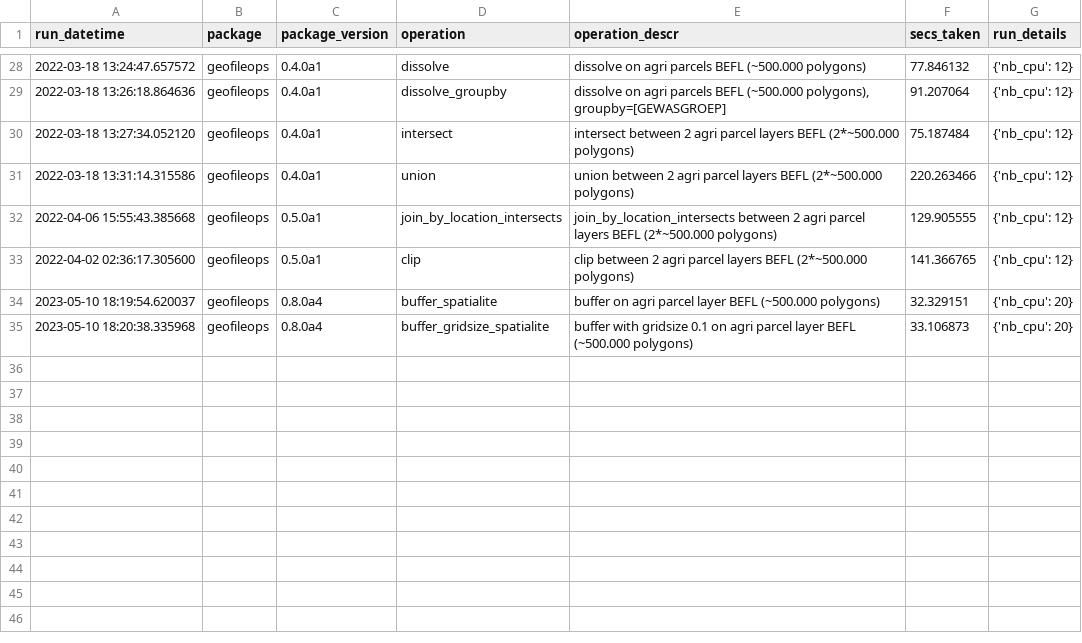
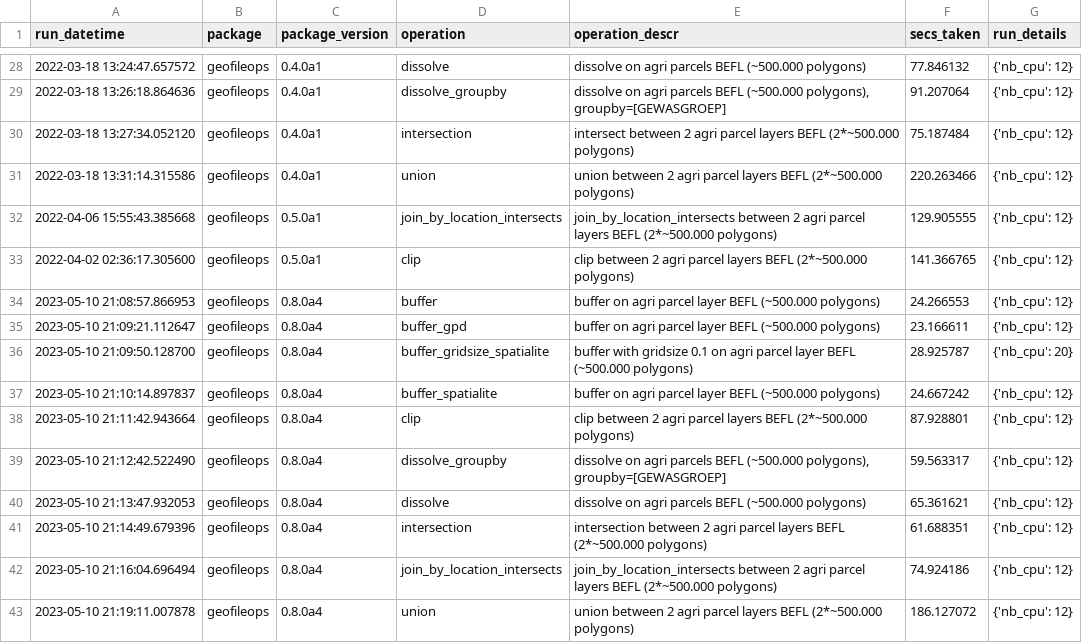
Before and after one commit to geofileops/geofileops, a CSV file: benchmark/results/benchmark_results.csv, drawn as a sheet; only a part is shown, gaps mark what is left out; the diff covers the shown part only.

Commit message:
Update benchmark

```diff
--- a/benchmark/results/benchmark_results.csv
+++ b/benchmark/results/benchmark_results.csv
@@ -29,3 +29,3 @@ run_datetime,package,package_version,operation,operation_descr,secs_taken,run_de
 2022-03-18 13:26:18.864636,geofileops,0.4.0a1,dissolve_groupby,"dissolve on agri parcels BEFL (~500.000 polygons), groupby=[GEWASGROEP]",91.207064,{'nb_cpu': 12}
-2022-03-18 13:27:34.052120,geofileops,0.4.0a1,intersect,intersect between 2 agri parcel layers BEFL (2*~500.000 polygons),75.187484,{'nb_cpu': 12}
+2022-03-18 13:27:34.052120,geofileops,0.4.0a1,intersection,intersect between 2 agri parcel layers BEFL (2*~500.000 polygons),75.187484,{'nb_cpu': 12}
 2022-03-18 13:31:14.315586,geofileops,0.4.0a1,union,union between 2 agri parcel layers BEFL (2*~500.000 polygons),220.263466,{'nb_cpu': 12}
@@ -33,3 +33,11 @@ run_datetime,package,package_version,operation,operation_descr,secs_taken,run_de
 2022-04-02 02:36:17.305600,geofileops,0.5.0a1,clip,clip between 2 agri parcel layers BEFL (2*~500.000 polygons),141.366765,{'nb_cpu': 12}
-2023-05-10 18:19:54.620037,geofileops,0.8.0a4,buffer_spatialite,buffer on agri parcel layer BEFL (~500.000 polygons),32.329151,{'nb_cpu': 20}
-2023-05-10 18:20:38.335968,geofileops,0.8.0a4,buffer_gridsize_spatialite,buffer with gridsize 0.1 on agri parcel layer BEFL (~500.000 polygons),33.106873,{'nb_cpu': 20}
+2023-05-10 21:08:57.866953,geofileops,0.8.0a4,buffer,buffer on agri parcel layer BEFL (~500.000 polygons),24.266553,{'nb_cpu': 12}
+2023-05-10 21:09:21.112647,geofileops,0.8.0a4,buffer_gpd,buffer on agri parcel layer BEFL (~500.000 polygons),23.166611,{'nb_cpu': 12}
+2023-05-10 21:09:50.128700,geofileops,0.8.0a4,buffer_gridsize_spatialite,buffer with gridsize 0.1 on agri parcel layer BEFL (~500.000 polygons),28.925787,{'nb_cpu': 20}
+2023-05-10 21:10:14.897837,geofileops,0.8.0a4,buffer_spatialite,buffer on agri parcel layer BEFL (~500.000 polygons),24.667242,{'nb_cpu': 12}
+2023-05-10 21:11:42.943664,geofileops,0.8.0a4,clip,clip between 2 agri parcel layers BEFL (2*~500.000 polygons),87.928801,{'nb_cpu': 12}
+2023-05-10 21:12:42.522490,geofileops,0.8.0a4,dissolve_groupby,"dissolve on agri parcels BEFL (~500.000 polygons), groupby=[GEWASGROEP]",59.563317,{'nb_cpu': 12}
+2023-05-10 21:13:47.932053,geofileops,0.8.0a4,dissolve,dissolve on agri parcels BEFL (~500.000 polygons),65.361621,{'nb_cpu': 12}
+2023-05-10 21:14:49.679396,geofileops,0.8.0a4,intersection,intersection between 2 agri parcel layers BEFL (2*~500.000 polygons),61.688351,{'nb_cpu': 12}
+2023-05-10 21:16:04.696494,geofileops,0.8.0a4,join_by_location_intersects,join_by_location_intersects between 2 agri parcel layers BEFL (2*~500.000 polygons),74.924186,{'nb_cpu': 12}
+2023-05-10 21:19:11.007878,geofileops,0.8.0a4,union,union between 2 agri parcel layers BEFL (2*~500.000 polygons),186.127072,{'nb_cpu': 12}
```
Also changed, not shown: 6 edited cells elsewhere in this file, 14 other files.
